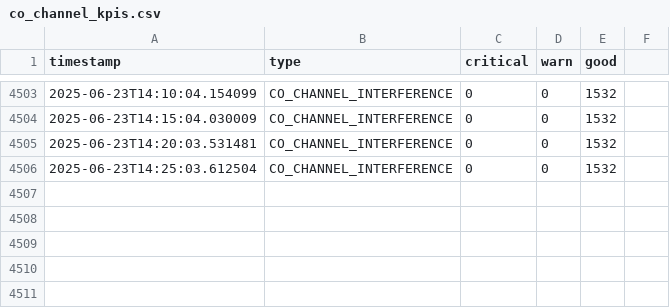
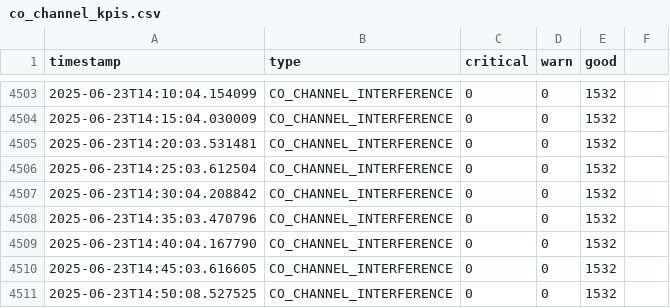
Before and after one commit to lesferrell/Reports, a CSV file: co_channel_kpis.csv, drawn as a sheet; only a part is shown, gaps mark what is left out; the diff names each change by its address in the sheet, - before the commit and + after, or states it on an @@ line.

```diff
--- a/co_channel_kpis.csv
+++ b/co_channel_kpis.csv
+row 4507: 2025-06-23T14:30:04.208842 | CO_CHANNEL_INTERFERENCE | 0 | 0 | 1532
+row 4508: 2025-06-23T14:35:03.470796 | CO_CHANNEL_INTERFERENCE | 0 | 0 | 1532
+row 4509: 2025-06-23T14:40:04.167790 | CO_CHANNEL_INTERFERENCE | 0 | 0 | 1532
+row 4510: 2025-06-23T14:45:03.616605 | CO_CHANNEL_INTERFERENCE | 0 | 0 | 1532
+row 4511: 2025-06-23T14:50:08.527525 | CO_CHANNEL_INTERFERENCE | 0 | 0 | 1532
```
Also changed, not shown: coverage_kpis.csv, data_rate_kpis.csv, 4 other files.
